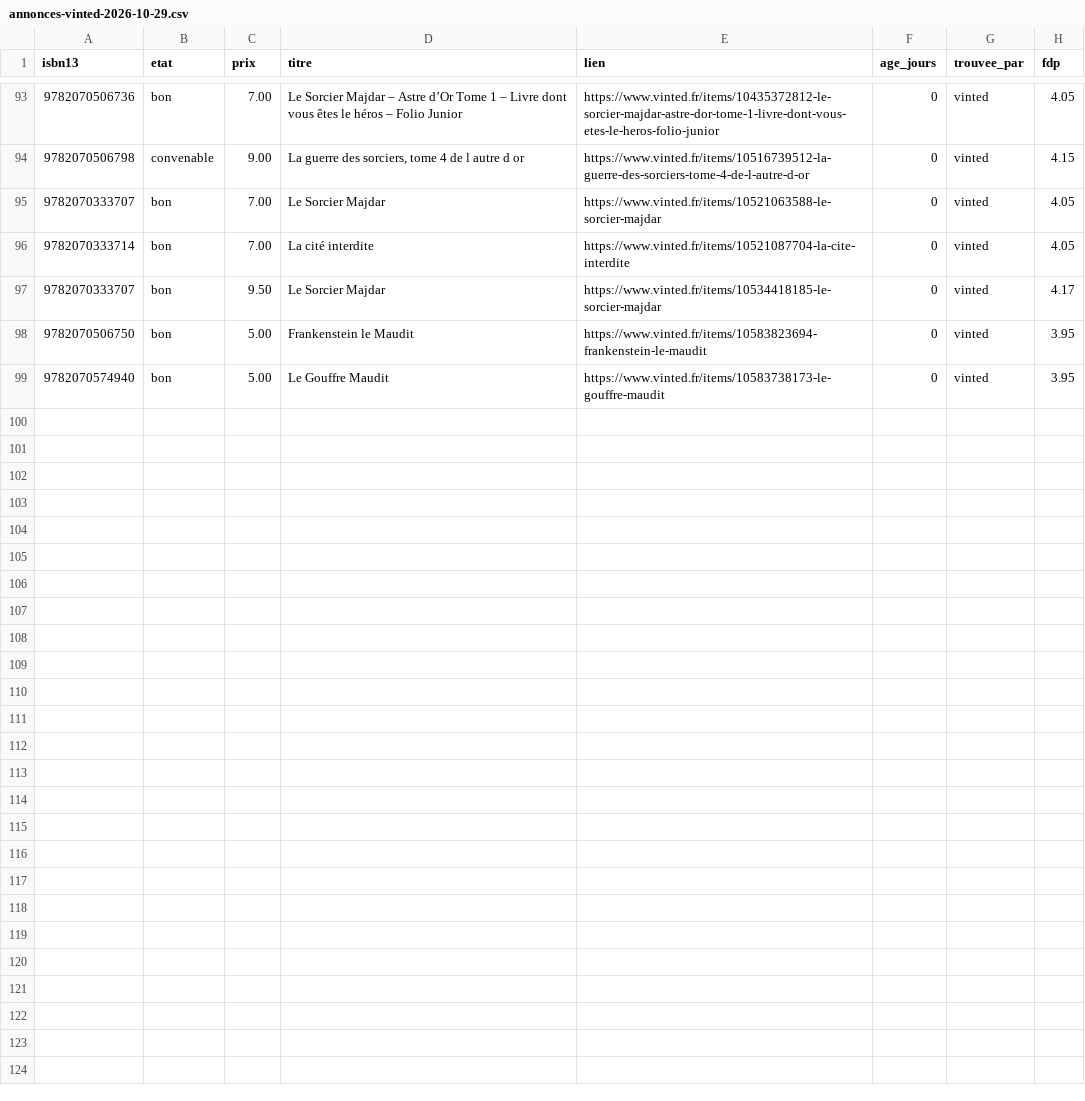
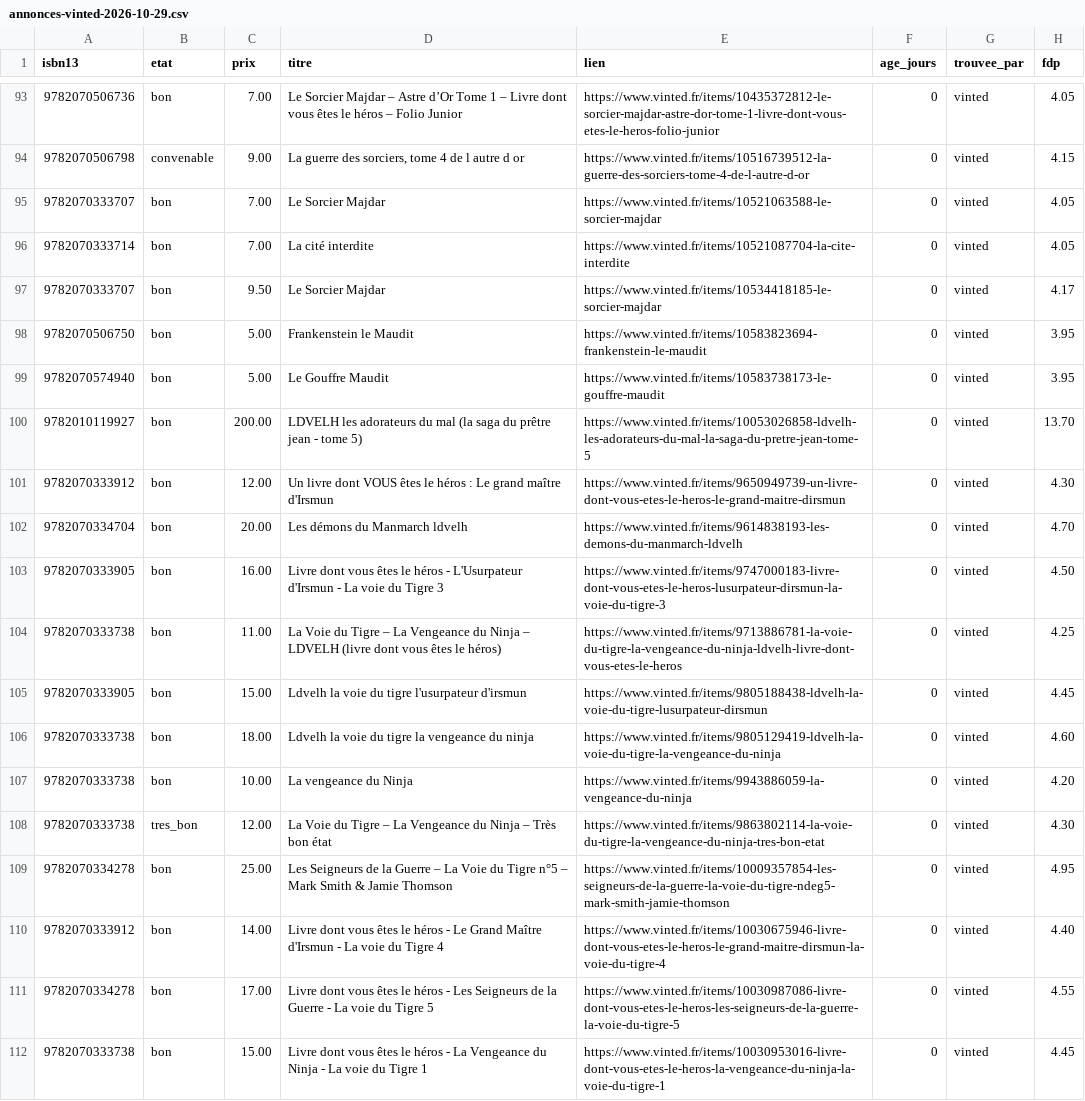
Before and after one commit to loliba92/LDVELH, a CSV file: data/raw/occasion/annonces-vinted-2026-10-29.csv, drawn as a sheet; only a part is shown, gaps mark what is left out; the diff covers the shown part only; the diff names each change by its address in the sheet, - before the commit and + after, or states it on an @@ line.

```diff
--- a/data/raw/occasion/annonces-vinted-2026-10-29.csv
+++ b/data/raw/occasion/annonces-vinted-2026-10-29.csv
+row 100: 9782010119927 | bon | 200.00 | LDVELH les adorateurs du mal (la saga du prêtre jean - tome 5) | https://www.vinted.fr/items/10053026858-ldvelh-les-adorateurs-du-mal-la-saga-du-pretre-jean-tome-5 | 0 | vinted | 13.70
+row 101: 9782070333912 | bon | 12.00 | Un livre dont VOUS êtes le héros : Le grand maître d'Irsmun | https://www.vinted.fr/items/9650949739-un-livre-dont-vous-etes-le-heros-le-grand-maitre-dirsmun | 0 | vinted | 4.30
+row 102: 9782070334704 | bon | 20.00 | Les démons du Manmarch ldvelh | https://www.vinted.fr/items/9614838193-les-demons-du-manmarch-ldvelh | 0 | vinted | 4.70
+row 103: 9782070333905 | bon | 16.00 | Livre dont vous êtes le héros - L'Usurpateur d'Irsmun - La voie du Tigre 3 | https://www.vinted.fr/items/9747000183-livre-dont-vous-etes-le-heros-lusurpateur-dirsmun-la-voie-du-tigre-3 | 0 | vinted | 4.50
+row 104: 9782070333738 | bon | 11.00 | La Voie du Tigre – La Vengeance du Ninja – LDVELH (livre dont vous êtes le héros) | https://www.vinted.fr/items/9713886781-la-voie-du-tigre-la-vengeance-du-ninja-ldvelh-livre-dont-vous-etes-le-heros | 0 | vinted | 4.25
+row 105: 9782070333905 | bon | 15.00 | Ldvelh la voie du tigre l'usurpateur d'irsmun | https://www.vinted.fr/items/9805188438-ldvelh-la-voie-du-tigre-lusurpateur-dirsmun | 0 | vinted | 4.45
+row 106: 9782070333738 | bon | 18.00 | Ldvelh la voie du tigre la vengeance du ninja | https://www.vinted.fr/items/9805129419-ldvelh-la-voie-du-tigre-la-vengeance-du-ninja | 0 | vinted | 4.60
+row 107: 9782070333738 | bon | 10.00 | La vengeance du Ninja | https://www.vinted.fr/items/9943886059-la-vengeance-du-ninja | 0 | vinted | 4.20
+row 108: 9782070333738 | tres_bon | 12.00 | La Voie du Tigre – La Vengeance du Ninja – Très bon état | https://www.vinted.fr/items/9863802114-la-voie-du-tigre-la-vengeance-du-ninja-tres-bon-etat | 0 | vinted | 4.30
+row 109: 9782070334278 | bon | 25.00 | Les Seigneurs de la Guerre – La Voie du Tigre n°5 – Mark Smith & Jamie Thomson | https://www.vinted.fr/items/10009357854-les-seigneurs-de-la-guerre-la-voie-du-tigre-ndeg5-mark-smith-jamie-thomson | 0 | vinted | 4.95
+row 110: 9782070333912 | bon | 14.00 | Livre dont vous êtes le héros - Le Grand Maître d'Irsmun - La voie du Tigre 4 | https://www.vinted.fr/items/10030675946-livre-dont-vous-etes-le-heros-le-grand-maitre-dirsmun-la-voie-du-tigre-4 | 0 | vinted | 4.40
+row 111: 9782070334278 | bon | 17.00 | Livre dont vous êtes le héros - Les Seigneurs de la Guerre - La voie du Tigre 5 | https://www.vinted.fr/items/10030987086-livre-dont-vous-etes-le-heros-les-seigneurs-de-la-guerre-la-voie-du-tigre-5 | 0 | vinted | 4.55
+row 112: 9782070333738 | bon | 15.00 | Livre dont vous êtes le héros - La Vengeance du Ninja - La voie du Tigre 1 | https://www.vinted.fr/items/10030953016-livre-dont-vous-etes-le-heros-la-vengeance-du-ninja-la-voie-du-tigre-1 | 0 | vinted | 4.45
```
Also changed, not shown: 12 added rows elsewhere in this file, data/raw/occasion/vinted-2026-10-29.csv, 10 other files.
